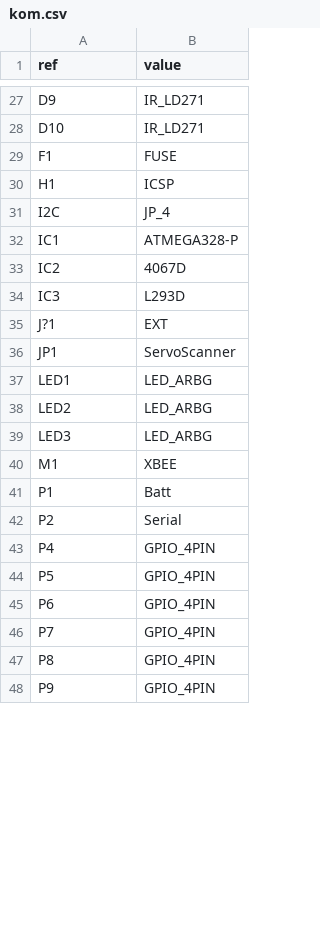
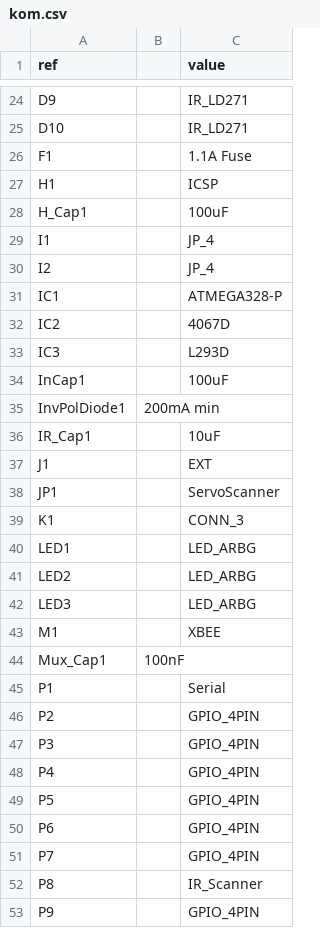
Before and after one commit to svilches/kom, a CSV file: hw/brd/kom.csv, drawn as a sheet; only a part is shown, gaps mark what is left out; addresses are those after the commit; the diff covers the shown part only; the diff names each change by its address in the sheet, - before the commit and + after, or states it on an @@ line.

```diff
--- a/hw/brd/kom.csv
+++ b/hw/brd/kom.csv
+column B, empty
-C26 (value): FUSE
+C26 (value): 1.1A Fuse
+row 28: H_Cap1 |  | 100uF
+row 29: I1 |  | JP_4
-A30 (ref): I2C
+A30 (ref): I2
+row 34: InCap1 |  | 100uF
+row 35: InvPolDiode1 | 200mA min
+row 36: IR_Cap1 |  | 10uF
-A37 (ref): J?1
+A37 (ref): J1
+row 39: K1 |  | CONN_3
+row 44: Mux_Cap1 | 100nF
-C45 (value): Batt
+C45 (value): Serial
-C46 (value): Serial
+C46 (value): GPIO_4PIN
+row 47: P3 |  | GPIO_4PIN
-C52 (value): GPIO_4PIN
+C52 (value): IR_Scanner
```
Also changed, not shown: 9 added rows, 9 removed rows and 28 edited cells elsewhere in this file, 3 other files.
